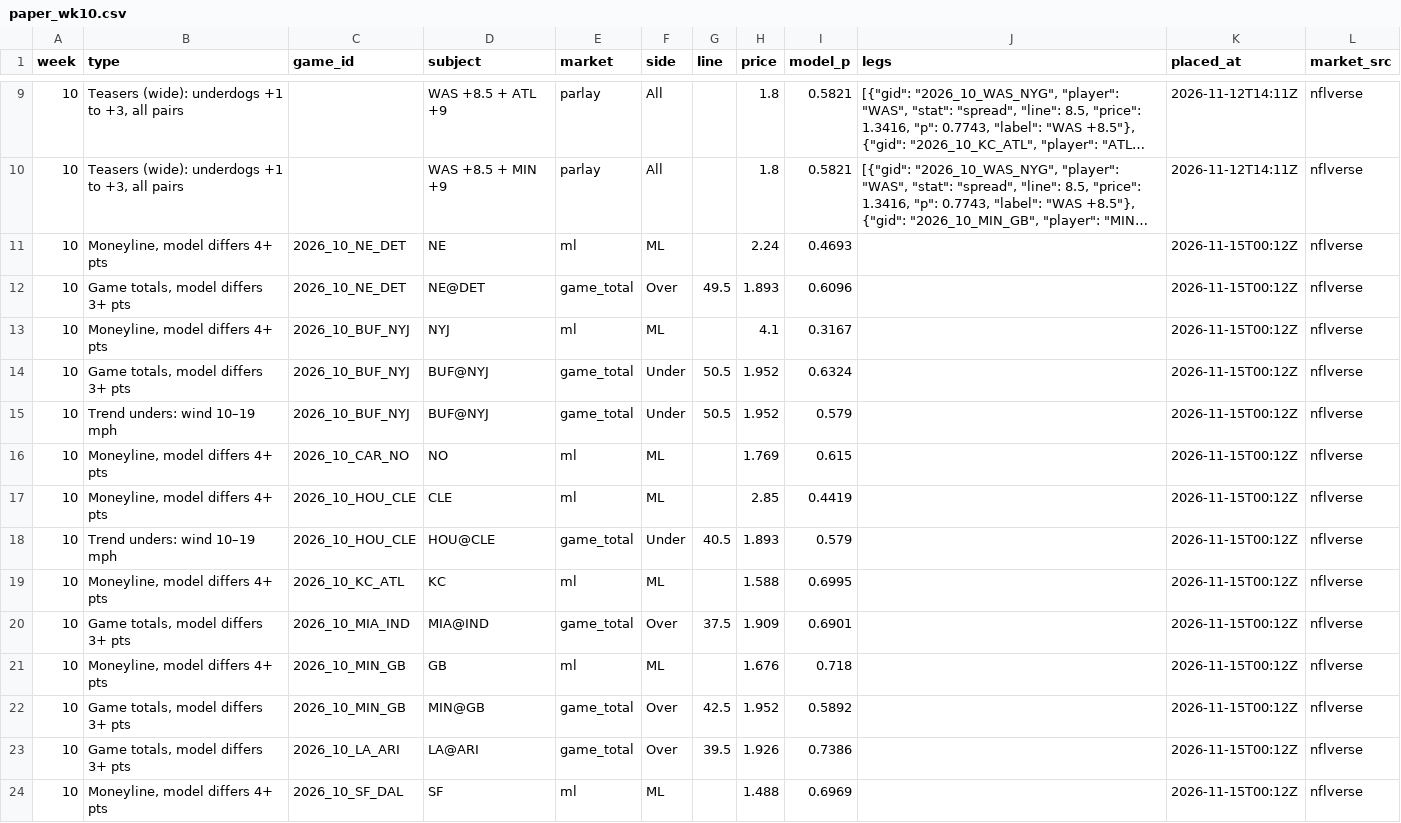
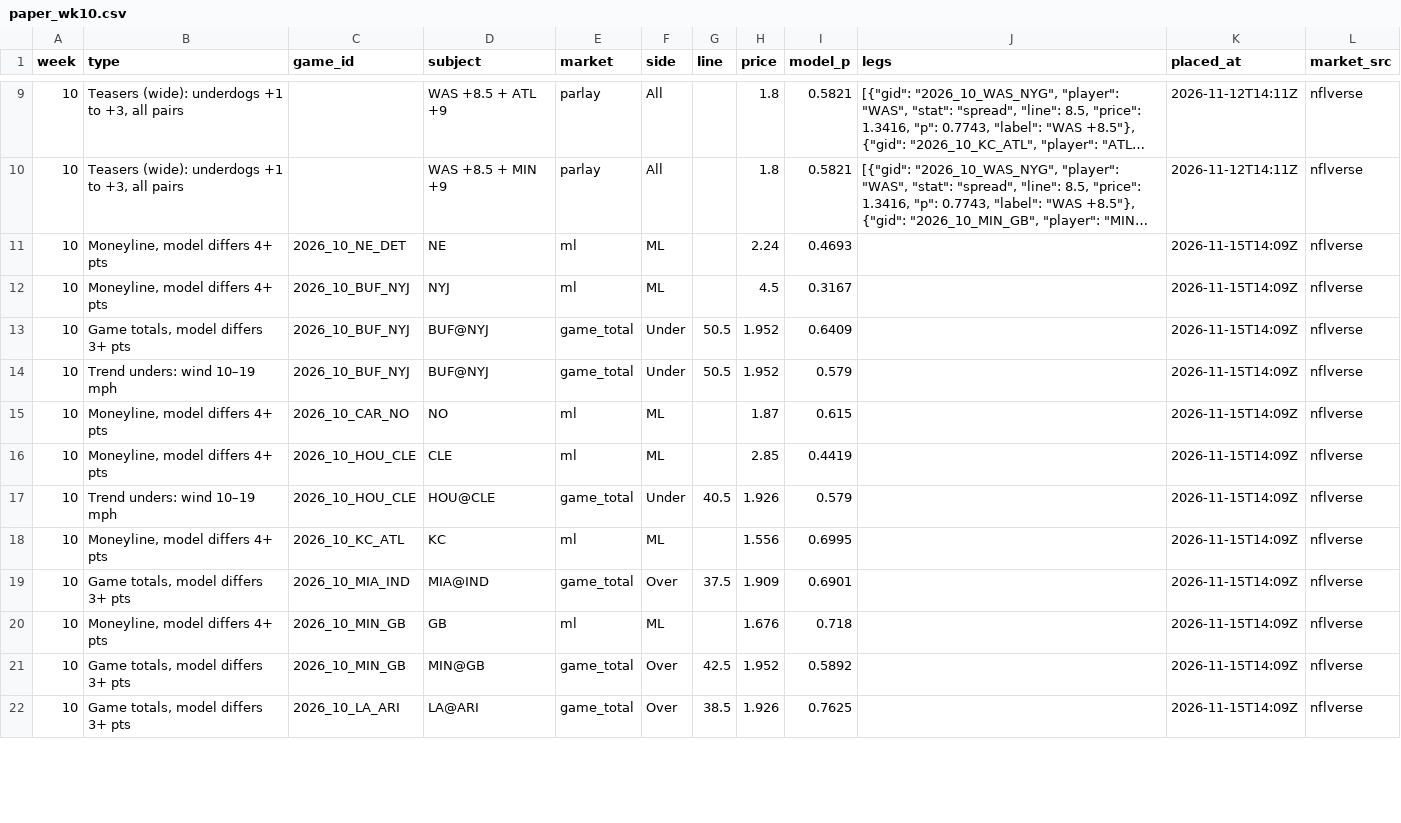
Before and after one commit to paintthedog/nfl-insights, a CSV file: pipeline/paper_wk10.csv, drawn as a sheet; only a part is shown, gaps mark what is left out; long unchanged cells end in …; removed rows and columns are numbered as before the commit, all else as after; the diff covers the shown part only; the diff names each change by its address in the sheet, - before the commit and + after, or states it on an @@ line.

```diff
--- a/pipeline/paper_wk10.csv
+++ b/pipeline/paper_wk10.csv
-K11 (placed_at): 2026-11-15T00:12Z
+K11 (placed_at): 2026-11-15T14:09Z
-row 12: 10 | Game totals, model differs 3+ pts | 2026_10_NE_DET | NE@DET | game_total | Over | 49.5 | 1.893 | 0.6096 |  | 2026-11-15T00:12Z | nflverse
-H12 (price): 4.1
+H12 (price): 4.5
-K12:K22 (placed_at): 2026-11-15T00:12Z
+K12:K22 (placed_at): 2026-11-15T14:09Z
-I13 (model_p): 0.6324
+I13 (model_p): 0.6409
-H15 (price): 1.769
+H15 (price): 1.87
-H17 (price): 1.893
+H17 (price): 1.926
-H18 (price): 1.588
+H18 (price): 1.556
-G22 (line): 39.5
+G22 (line): 38.5
-I22 (model_p): 0.7386
+I22 (model_p): 0.7625
-row 24: 10 | Moneyline, model differs 4+ pts | 2026_10_SF_DAL | SF | ml | ML |  | 1.488 | 0.6969 |  | 2026-11-15T00:12Z | nflverse
```
Also changed, not shown: 30 edited cells elsewhere in this file, pipeline/data/line_history.csv, pipeline/data/practice_log.csv, 25 other files.
